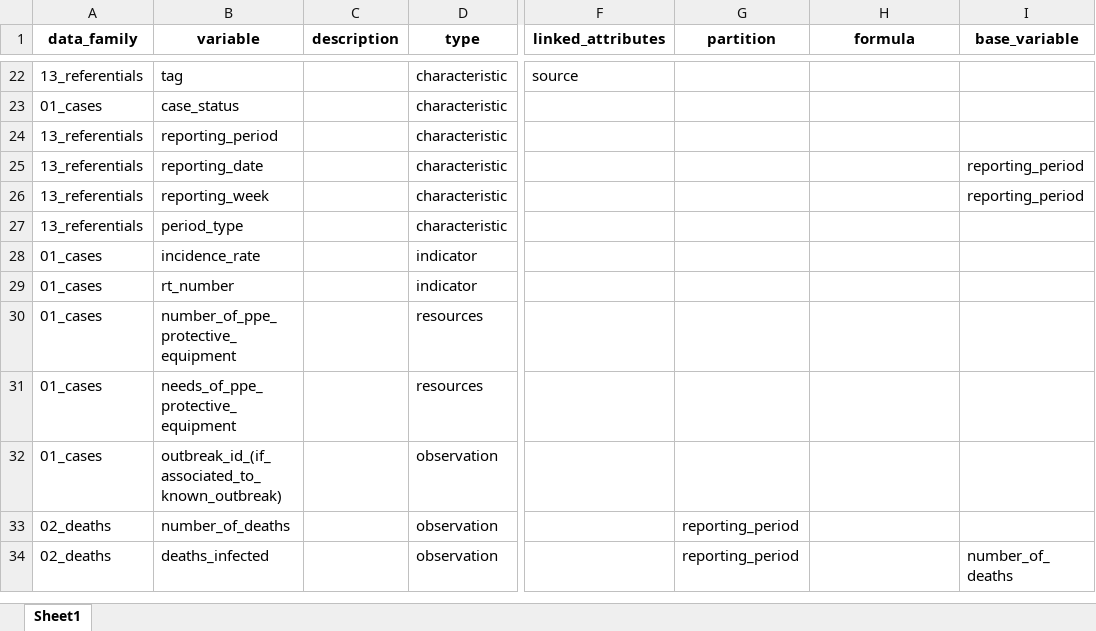
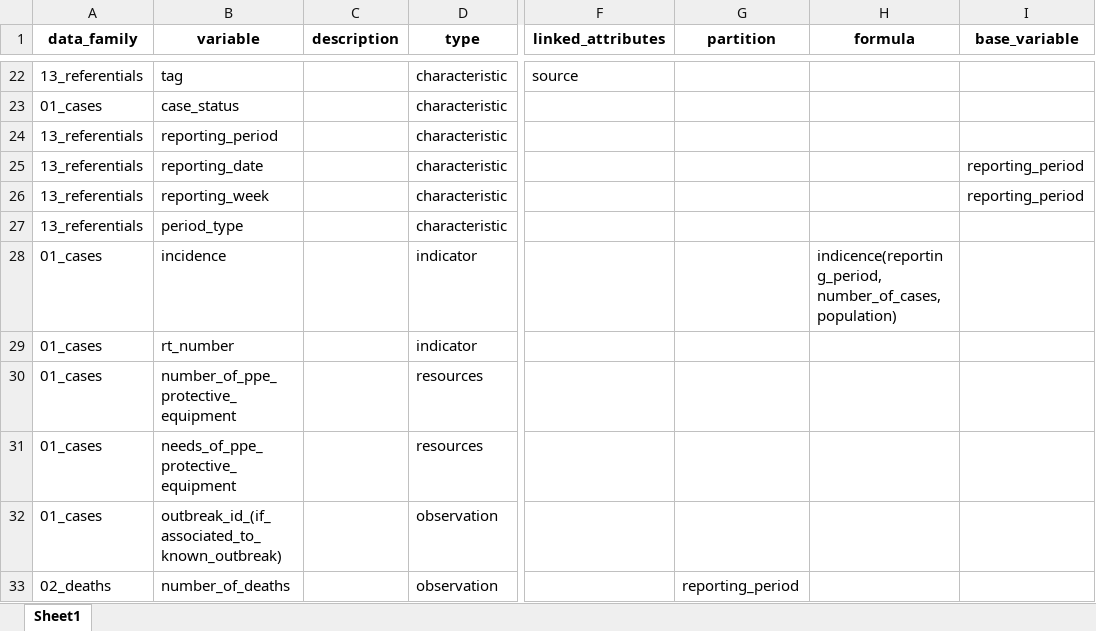
Before and after one commit to pandem2/pandem-source, an Excel workbook: pandem2source/data/list-of-variables.xlsx, sheet Sheet1, drawn as a sheet; only a part is shown, gaps mark what is left out; the shorter side is filled out with more unchanged rows; values as stored, in another font and other column widths than the file's, no borders; the diff names each change by its address in the sheet, - before the commit and + after, or states it on an @@ line.

Commit message:
Add incidence formula to the variables file

```diff
--- a/pandem2source/data/list-of-variables.xlsx (sheet Sheet1)
+++ b/pandem2source/data/list-of-variables.xlsx (sheet Sheet1)
-B28 (variable): incidence_rate
+B28 (variable): incidence
-H28 (formula): (empty)
+H28 (formula): indicence(reporting_period, number_of_cases, population)
```
Also changed, not shown: 5 other files.
